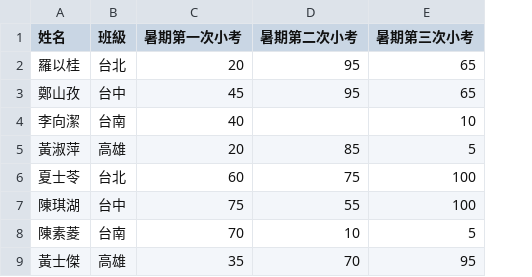
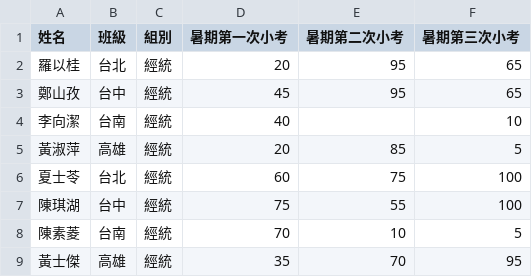
Before and after one commit to qoo121314/StatsGrade, a CSV file: grade1.csv, drawn as a sheet; only a part is shown; the diff names each change by its address in the sheet, - before the commit and + after, or states it on an @@ line.

```diff
--- a/grade1.csv
+++ b/grade1.csv
+column C (組別), rows 2-9: all 經統
```
Also changed, not shown: 1 other file.
